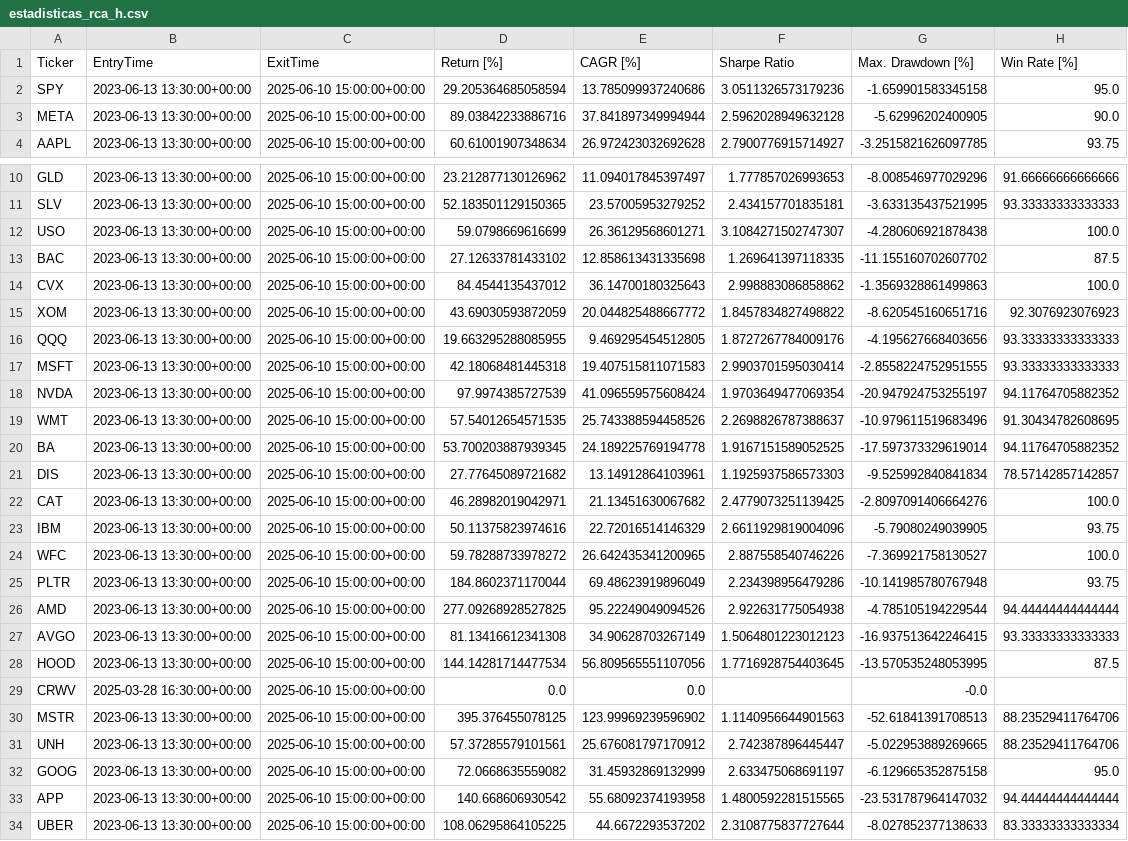
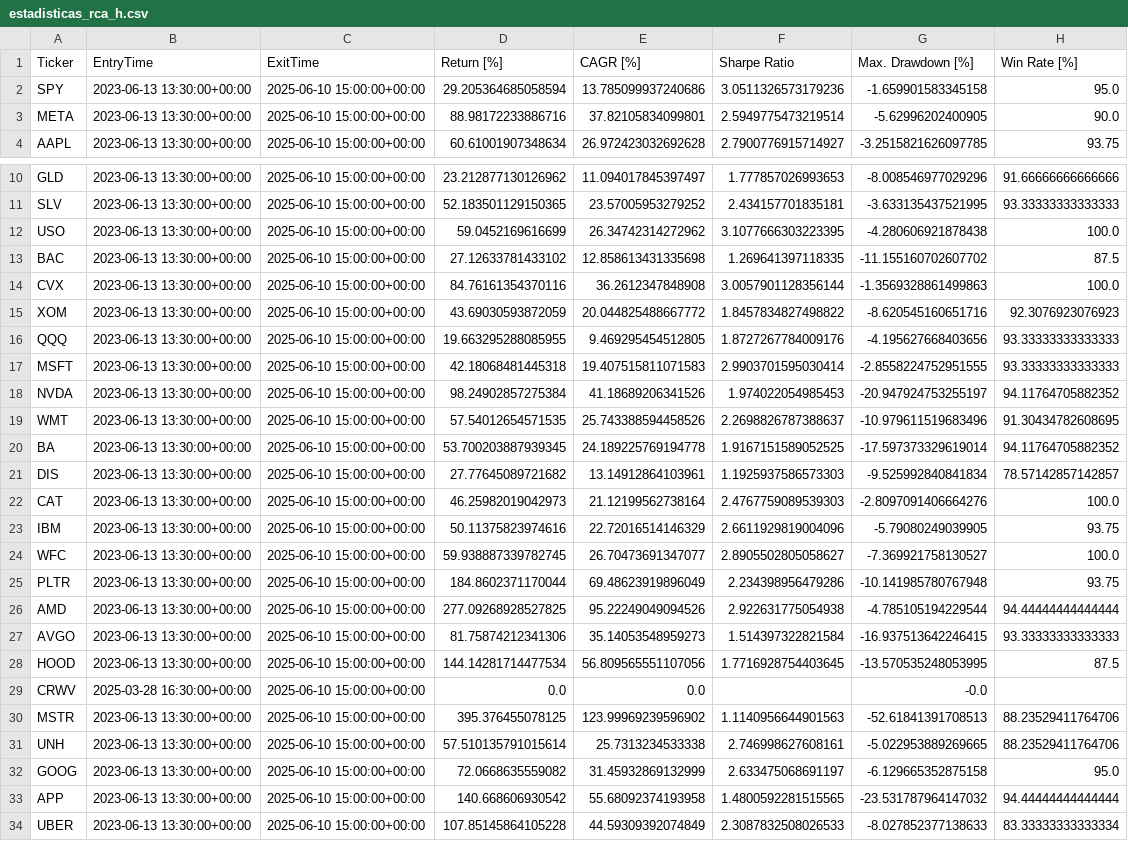
Before and after one commit to kaliinversionesyservicios/TraderEstrategias, a CSV file: data/backtesting/estadisticas_rca_h.csv, drawn as a sheet; only a part is shown, gaps mark what is left out; the diff names each change by its address in the sheet, - before the commit and + after, or states it on an @@ line.

Commit message:
Update data notebook BreakOut_Acista

```diff
--- a/data/backtesting/estadisticas_rca_h.csv
+++ b/data/backtesting/estadisticas_rca_h.csv
-D3 (Return [%]): 89.03842233886716
+D3 (Return [%]): 88.98172233886716
-E3 (CAGR [%]): 37.841897349994944
+E3 (CAGR [%]): 37.82105834099801
-F3 (Sharpe Ratio): 2.5962028949632128
+F3 (Sharpe Ratio): 2.5949775473219514
-D12 (Return [%]): 59.0798669616699
+D12 (Return [%]): 59.0452169616699
-E12 (CAGR [%]): 26.36129568601271
+E12 (CAGR [%]): 26.34742314272962
-F12 (Sharpe Ratio): 3.1084271502747307
+F12 (Sharpe Ratio): 3.1077666303223395
-D14 (Return [%]): 84.4544135437012
+D14 (Return [%]): 84.76161354370116
-E14 (CAGR [%]): 36.14700180325643
+E14 (CAGR [%]): 36.2612347848908
-F14 (Sharpe Ratio): 2.998883086858862
+F14 (Sharpe Ratio): 3.0057901128356144
-D18 (Return [%]): 97.9974385727539
+D18 (Return [%]): 98.24902857275384
-E18 (CAGR [%]): 41.096559575608424
+E18 (CAGR [%]): 41.18689206341526
-F18 (Sharpe Ratio): 1.9703649477069354
+F18 (Sharpe Ratio): 1.974022054985453
-D22 (Return [%]): 46.28982019042971
+D22 (Return [%]): 46.25982019042973
-E22 (CAGR [%]): 21.13451630067682
+E22 (CAGR [%]): 21.12199562738164
-F22 (Sharpe Ratio): 2.4779073251139425
+F22 (Sharpe Ratio): 2.4767759089539303
-D24 (Return [%]): 59.78288733978272
+D24 (Return [%]): 59.938887339782745
-E24 (CAGR [%]): 26.642435341200965
+E24 (CAGR [%]): 26.70473691347077
-F24 (Sharpe Ratio): 2.887558540746226
+F24 (Sharpe Ratio): 2.8905502805058627
-D27 (Return [%]): 81.13416612341308
+D27 (Return [%]): 81.75874212341306
-E27 (CAGR [%]): 34.90628703267149
+E27 (CAGR [%]): 35.14053548959273
-F27 (Sharpe Ratio): 1.5064801223012123
+F27 (Sharpe Ratio): 1.514397322821584
-D31 (Return [%]): 57.37285579101561
+D31 (Return [%]): 57.510135791015614
-E31 (CAGR [%]): 25.676081797170912
+E31 (CAGR [%]): 25.7313234533338
-F31 (Sharpe Ratio): 2.742387896445447
+F31 (Sharpe Ratio): 2.746998627608161
-D34 (Return [%]): 108.06295864105225
+D34 (Return [%]): 107.85145864105228
-E34 (CAGR [%]): 44.6672293537202
+E34 (CAGR [%]): 44.59309392074849
-F34 (Sharpe Ratio): 2.3108775837727644
+F34 (Sharpe Ratio): 2.3087832508026533
```
Also changed, not shown: 1 other file.
